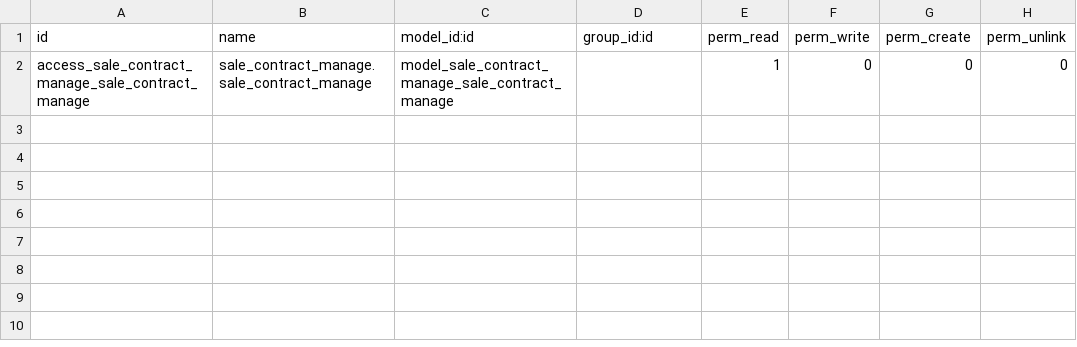
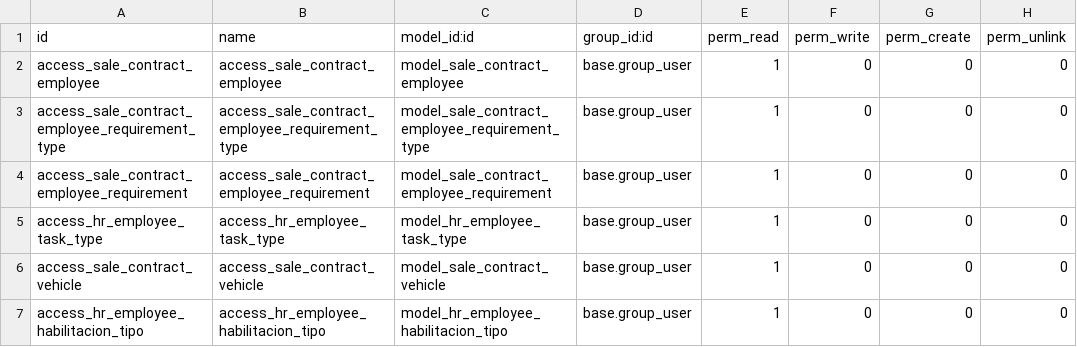
Before and after one commit to juanpgarza/sale_contract_manage, a CSV file: security/ir.model.access.csv, drawn as a sheet.

```diff
--- a/security/ir.model.access.csv
+++ b/security/ir.model.access.csv
@@ -1,2 +1,7 @@
 id,name,model_id:id,group_id:id,perm_read,perm_write,perm_create,perm_unlink
-access_sale_contract_manage_sale_contract_manage,sale_contract_manage.sale_contract_manage,model_sale_contract_manage_sale_contract_manage,,1,0,0,0
+access_sale_contract_employee,access_sale_contract_employee,model_sale_contract_employee,base.group_user,1,0,0,0
+access_sale_contract_employee_requirement_type,access_sale_contract_employee_requirement_type,model_sale_contract_employee_requirement_type,base.group_user,1,0,0,0
+access_sale_contract_employee_requirement,access_sale_contract_employee_requirement,model_sale_contract_employee_requirement,base.group_user,1,0,0,0
+access_hr_employee_task_type,access_hr_employee_task_type,model_hr_employee_task_type,base.group_user,1,0,0,0
+access_sale_contract_vehicle,access_sale_contract_vehicle,model_sale_contract_vehicle,base.group_user,1,0,0,0
+access_hr_employee_habilitacion_tipo,access_hr_employee_habilitacion_tipo,model_hr_employee_habilitacion_tipo,base.group_user,1,0,0,0
```
Also changed, not shown: 5 other files.
